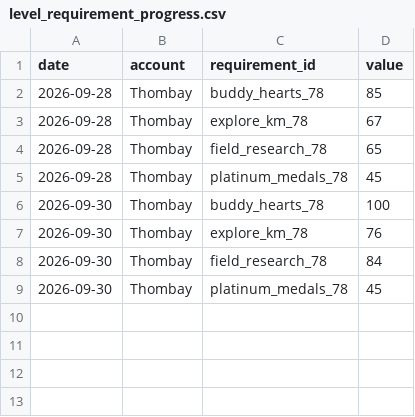
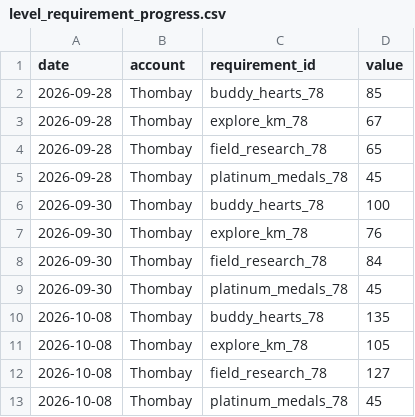
Before and after one commit to Thombay/PoGo_XP, a CSV file: inputs/data/level_requirement_progress.csv, drawn as a sheet.

```diff
--- a/inputs/data/level_requirement_progress.csv
+++ b/inputs/data/level_requirement_progress.csv
@@ -9 +9,5 @@
 2026-09-30,Thombay,platinum_medals_78,45
+2026-10-08,Thombay,buddy_hearts_78,135
+2026-10-08,Thombay,explore_km_78,105
+2026-10-08,Thombay,field_research_78,127
+2026-10-08,Thombay,platinum_medals_78,45
```
Also changed, not shown: inputs/data/additional_activity.csv, inputs/data/medal_snapshots.csv, 5 other files.
